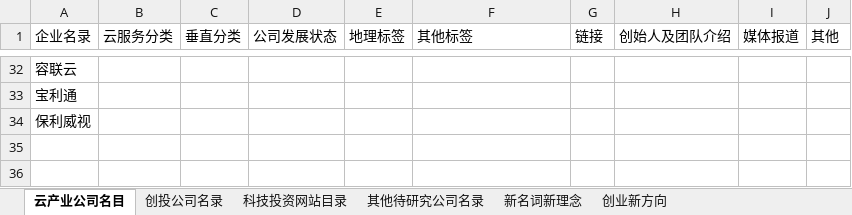
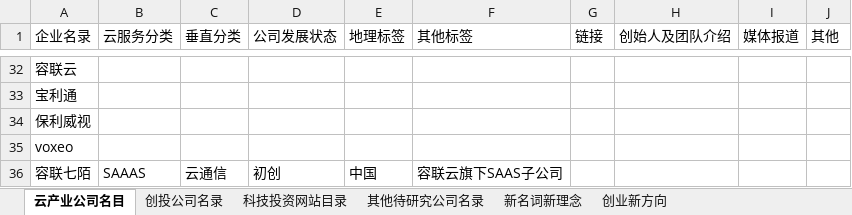
Before and after one commit to kongdeming/CloudResearch, an Excel workbook: 云产业企业名录.xlsx, sheet 云产业公司名目, drawn as a sheet; only a part is shown, gaps mark what is left out; values as stored, in another font and other column widths than the file's, no borders; the diff names each change by its address in the sheet, - before the commit and + after, or states it on an @@ line.

```diff
--- a/云产业企业名录.xlsx (sheet 云产业公司名目)
+++ b/云产业企业名录.xlsx (sheet 云产业公司名目)
+row 35: voxeo
+row 36: 容联七陌 | SAAAS | 云通信 | 初创 | 中国 | 容联云旗下SAAS子公司
```
Also changed, not shown: 1 other file.
